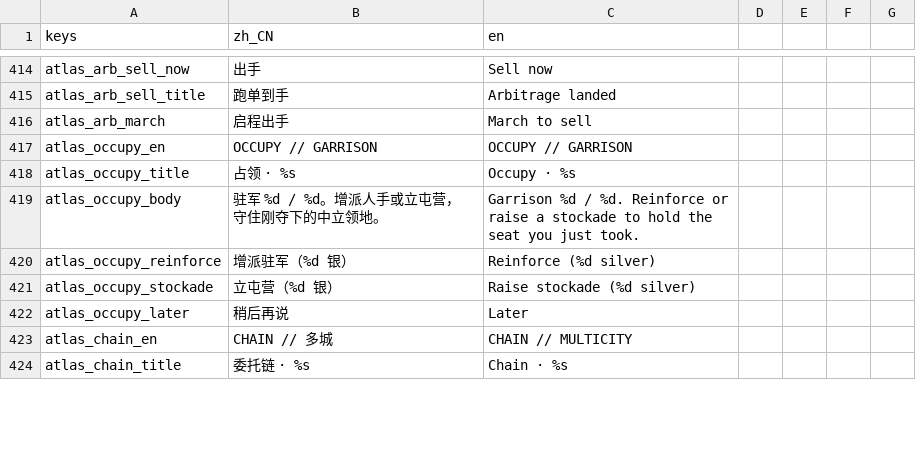
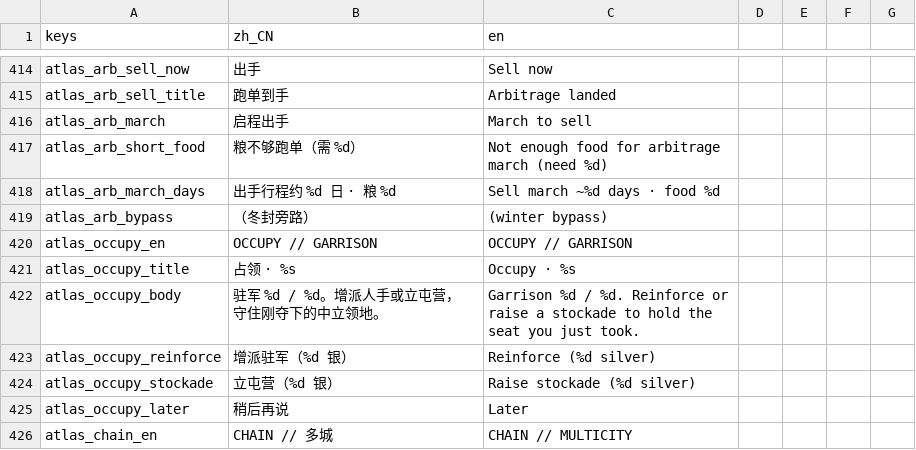
Before and after one commit to wuyongjia666-droid/CenturyKnights, a CSV file: project/data/locale/company.csv, drawn as a sheet; only a part is shown, gaps mark what is left out; the shorter side is filled out with more unchanged rows.

Commit message:
feat(market): 产地跨城跑单加深 — 行程粮拒开 + 市集一键开跑 (#617)
World.arbitrage_march_preview / begin_arbitrage(require_food) 盖章行程日粮与冬封旁路；
缺粮拒开、空摊补货；城内 TradeLoop 一键开跑/出手；atlas 待出手条显示行程。
E2E：market_cross_city_arbitrage_check（桌面+手机）。

Co-authored-by: 咏佳 吴 <wuyongjia666-droid@users.noreply.github.com>

```diff
--- a/project/data/locale/company.csv
+++ b/project/data/locale/company.csv
@@ -416,2 +416,5 @@ atlas_arb_sell_title,跑单到手,Arbitrage landed
 atlas_arb_march,启程出手,March to sell
+atlas_arb_short_food,粮不够跑单（需 %d）,Not enough food for arbitrage march (need %d)
+atlas_arb_march_days,出手行程约 %d 日 · 粮 %d,Sell march ~%d days · food %d
+atlas_arb_bypass,（冬封旁路）,(winter bypass)
 atlas_occupy_en,OCCUPY // GARRISON,OCCUPY // GARRISON
```
Also changed, not shown: 6 other files.
